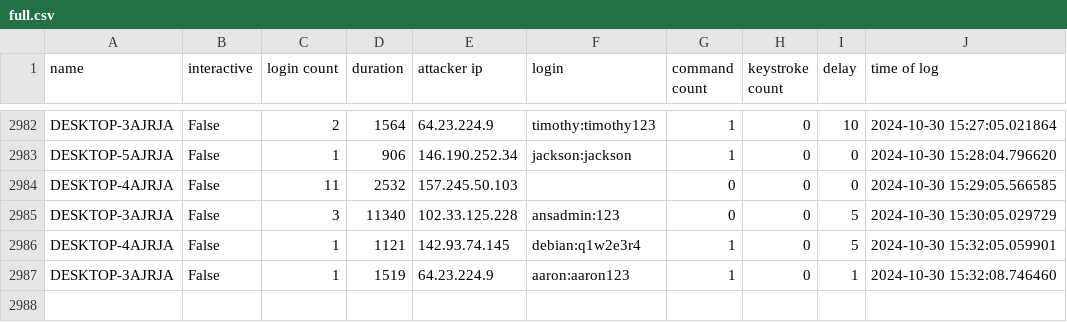
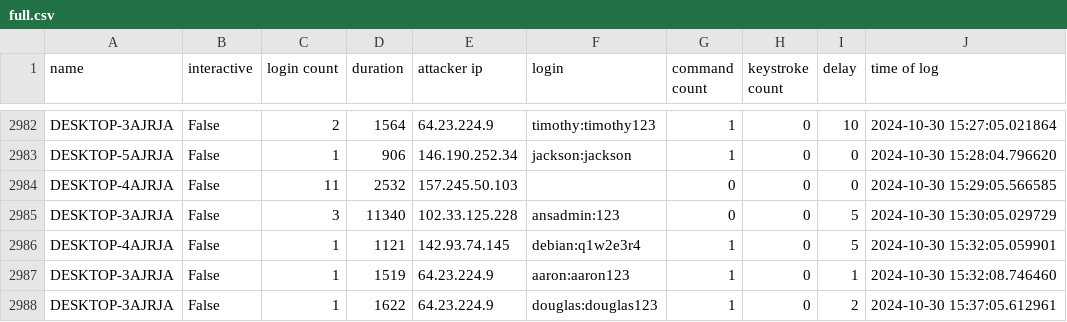
Before and after one commit to ryanfleming23/honeypot-group-1a, a CSV file: dat/full.csv, drawn as a sheet; only a part is shown, gaps mark what is left out.

Commit message:
auto commit Wed 30 Oct 2024 03:38:02 PM EDT

```diff
--- a/dat/full.csv
+++ b/dat/full.csv
@@ -2987 +2987,2 @@ DESKTOP-4AJRJA,False,1,1121,142.93.74.145,debian:q1w2e3r4,1,0,5,2024-10-30 15:32
 DESKTOP-3AJRJA,False,1,1519,64.23.224.9,aaron:aaron123,1,0,1,2024-10-30 15:32:08.746460
+DESKTOP-3AJRJA,False,1,1622,64.23.224.9,douglas:douglas123,1,0,2,2024-10-30 15:37:05.612961
```
